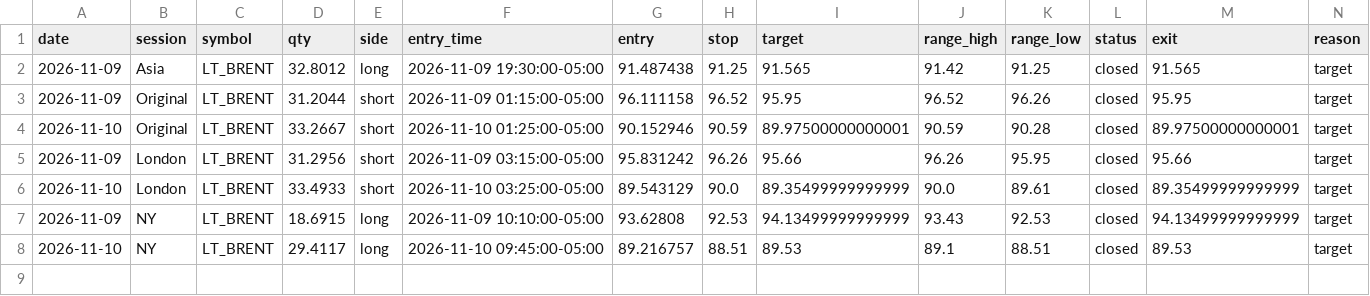
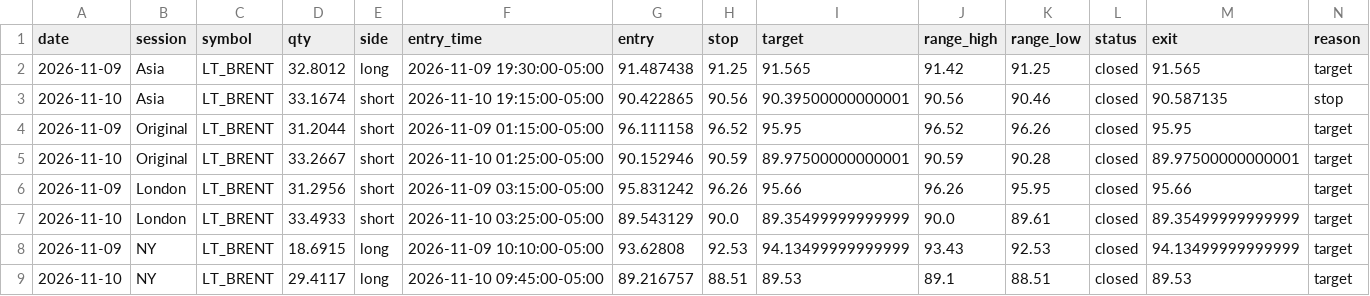
Before and after one commit to Amanzing7/mnq-paper-trading, a CSV file: data/LT_BRENT_f0.csv, drawn as a sheet; only a part is shown; rows hold the shown columns only; the diff names each change by its address in the sheet, - before the commit and + after, or states it on an @@ line.

```diff
--- a/data/LT_BRENT_f0.csv
+++ b/data/LT_BRENT_f0.csv
+row 3: 2026-11-10 | Asia | LT_BRENT | 33.1674 | short | 2026-11-10 19:15:00-05:00 | 90.422865 | 90.56 | 90.39500000000001 | 90.56 | 90.46 | closed | 90.587135 | stop
```
Also changed, not shown: data/LT_US100_f0.csv, data/LT_US100_f2.csv, 17 other files.
